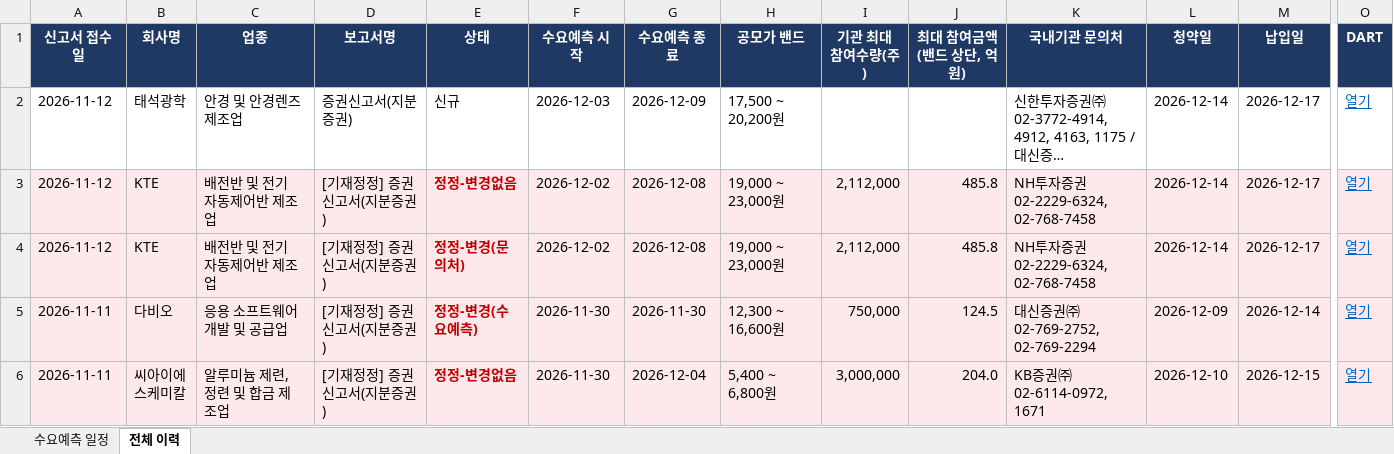
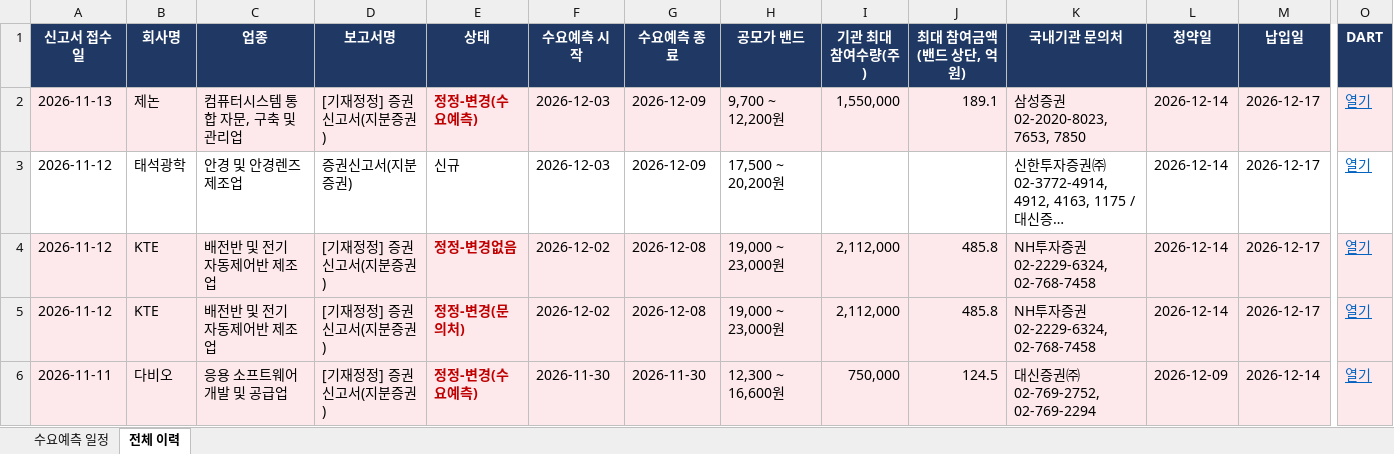
Before and after one commit to population1541/ipo-dashboard, an Excel workbook: 수요예측_일정.xlsx, sheet 전체 이력, drawn as a sheet; only a part is shown, gaps mark what is left out; the shorter side is filled out with more unchanged rows; long unchanged cells end in …; values as stored, in another font and other column widths than the file's, no borders; rows hold the shown columns only; the diff names each change by its address in the sheet, - before the commit and + after, or states it on an @@ line.

```diff
--- a/수요예측_일정.xlsx (sheet 전체 이력)
+++ b/수요예측_일정.xlsx (sheet 전체 이력)
+row 2: 2026-11-13 | 제논 | 컴퓨터시스템 통합 자문, 구축 및 관리업 | [기재정정] 증권신고서(지분증권) | 정정-변경(수요예측) | 2026-12-03 | 2026-12-09 | 9,700 ~ 12,200원 | 1,550,000 | 189.1 | 삼성증권 02-2020-8023, 7653, 7850 | 2026-12-14 | 2026-12-17 | 열기
```
Also changed, not shown: sheet 수요예측 일정.
